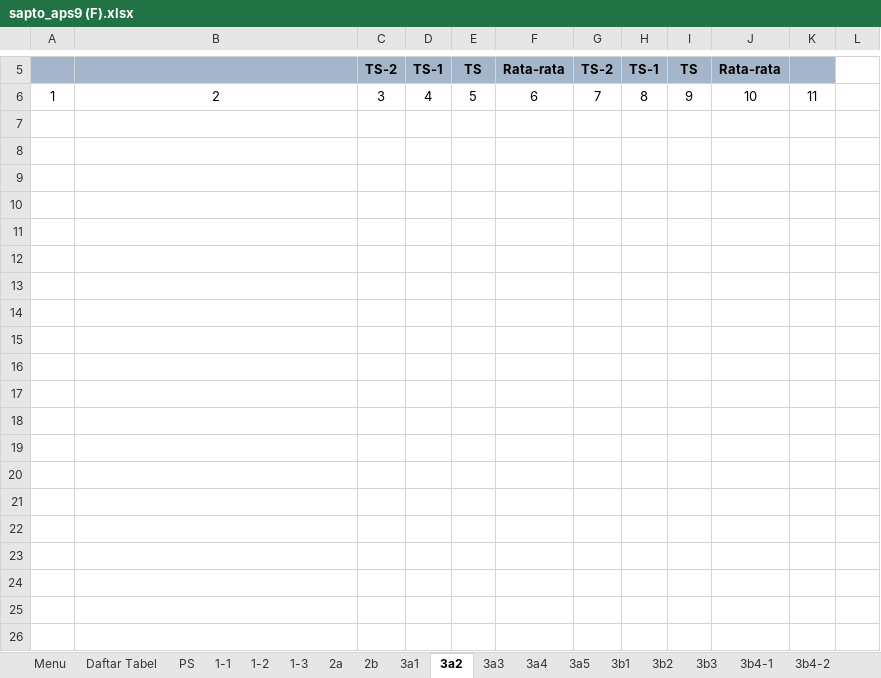
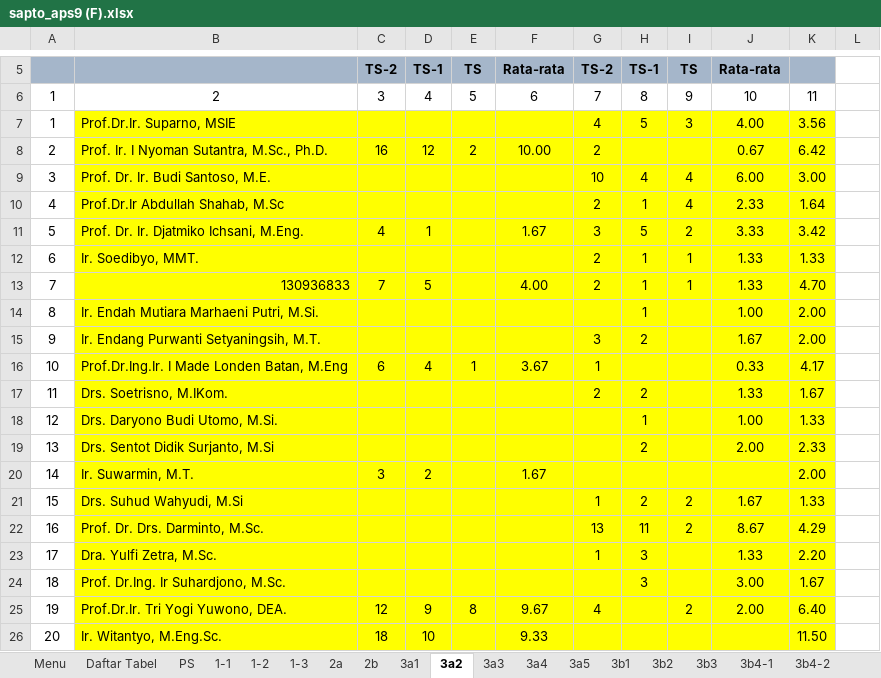
Before and after one commit to thoninumad/generator-excel-ban-pt, an Excel workbook: result/sapto_aps9 (F).xlsx, sheet 3a2, drawn as a sheet; only a part is shown, gaps mark what is left out; values as stored, in another font and other column widths than the file's, no borders; the diff covers the shown part only; the diff names each change by its address in the sheet, - before the commit and + after, or states it on an @@ line.

```diff
--- a/result/sapto_aps9 (F).xlsx (sheet 3a2)
+++ b/result/sapto_aps9 (F).xlsx (sheet 3a2)
+row 7: 1 | Prof.Dr.Ir. Suparno, MSIE |  |  |  |  | 4 | 5 | 3 | 4.00 | 3.56
+row 8: 2 | Prof. Ir. I Nyoman Sutantra, M.Sc., Ph.D. | 16 | 12 | 2 | 10.00 | 2 |  |  | 0.67 | 6.42
+row 9: 3 | Prof. Dr. Ir. Budi Santoso, M.E. |  |  |  |  | 10 | 4 | 4 | 6.00 | 3.00
+row 10: 4 | Prof.Dr.Ir Abdullah Shahab, M.Sc |  |  |  |  | 2 | 1 | 4 | 2.33 | 1.64
+row 11: 5 | Prof. Dr. Ir. Djatmiko Ichsani, M.Eng. | 4 | 1 |  | 1.67 | 3 | 5 | 2 | 3.33 | 3.42
+row 12: 6 | Ir. Soedibyo, MMT. |  |  |  |  | 2 | 1 | 1 | 1.33 | 1.33
+row 13: 7 | 130936833 | 7 | 5 |  | 4.00 | 2 | 1 | 1 | 1.33 | 4.70
+row 14: 8 | Ir. Endah Mutiara Marhaeni Putri, M.Si. |  |  |  |  |  | 1 |  | 1.00 | 2.00
+row 15: 9 | Ir. Endang Purwanti Setyaningsih, M.T. |  |  |  |  | 3 | 2 |  | 1.67 | 2.00
+row 16: 10 | Prof.Dr.Ing.Ir. I Made Londen Batan, M.Eng | 6 | 4 | 1 | 3.67 | 1 |  |  | 0.33 | 4.17
+row 17: 11 | Drs. Soetrisno, M.IKom. |  |  |  |  | 2 | 2 |  | 1.33 | 1.67
+row 18: 12 | Drs. Daryono Budi Utomo, M.Si. |  |  |  |  |  | 1 |  | 1.00 | 1.33
+row 19: 13 | Drs. Sentot Didik Surjanto, M.Si |  |  |  |  |  | 2 |  | 2.00 | 2.33
+row 20: 14 | Ir. Suwarmin, M.T. | 3 | 2 |  | 1.67 |  |  |  |  | 2.00
+row 21: 15 | Drs. Suhud Wahyudi, M.Si |  |  |  |  | 1 | 2 | 2 | 1.67 | 1.33
+row 22: 16 | Prof. Dr. Drs. Darminto, M.Sc. |  |  |  |  | 13 | 11 | 2 | 8.67 | 4.29
+row 23: 17 | Dra. Yulfi Zetra, M.Sc. |  |  |  |  | 1 | 3 |  | 1.33 | 2.20
+row 24: 18 | Prof. Dr.Ing. Ir Suhardjono, M.Sc. |  |  |  |  |  | 3 |  | 3.00 | 1.67
+row 25: 19 | Prof.Dr.Ir. Tri Yogi Yuwono, DEA. | 12 | 9 | 8 | 9.67 | 4 |  | 2 | 2.00 | 6.40
+row 26: 20 | Ir. Witantyo, M.Eng.Sc. | 18 | 10 |  | 9.33 |  |  |  |  | 11.50
```
Also changed, not shown: 68 added rows elsewhere in this sheet, sheet Menu, formatted/sapto_integrasi_kegiatan_penelitian (F).xlsx, formatted/sapto_ipk_lulusan (F).xlsx, 40 other files.
